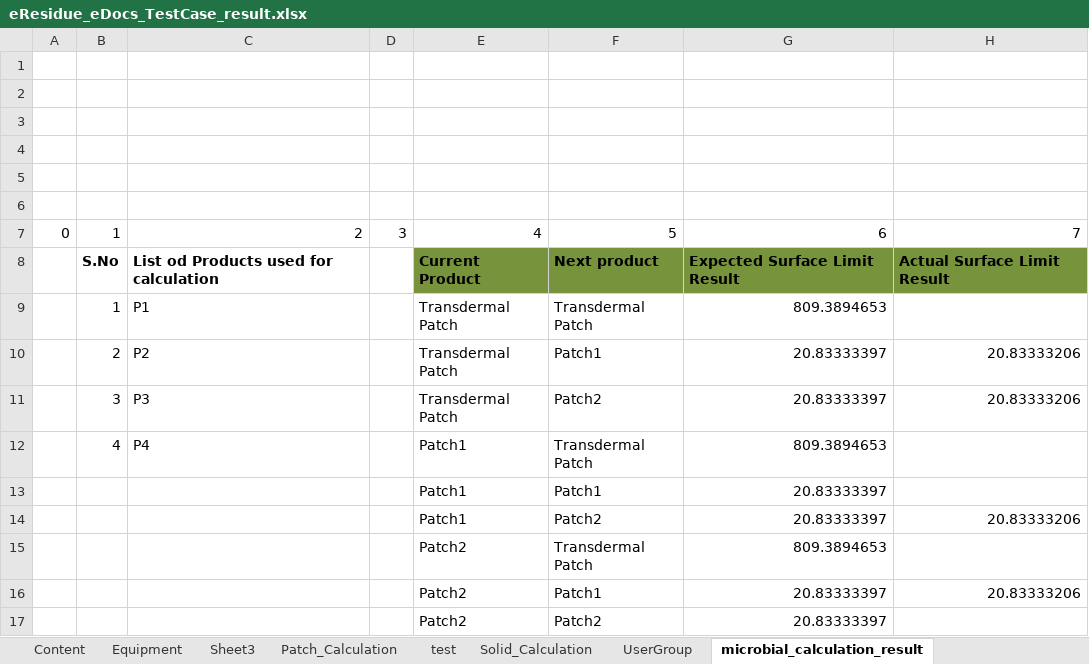
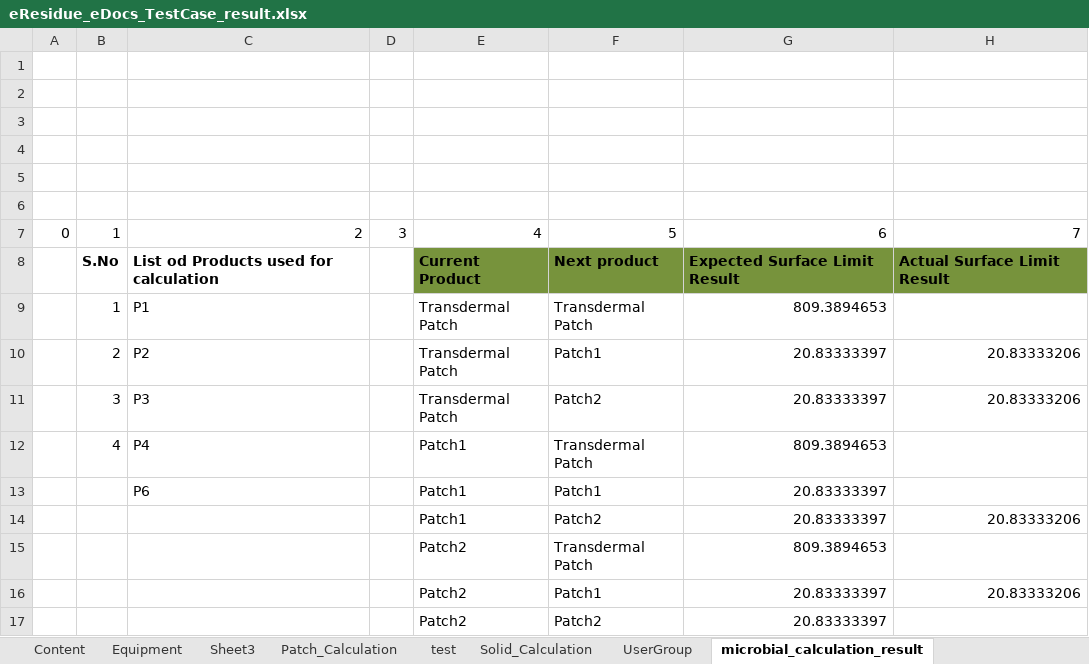
Before and after one commit to thiyagu13/CV-Docs, an Excel workbook: eResidue_CV_eDocs/bin/Test Data/eResidue_eDocs_TestCase_result.xlsx, sheet microbial_calculation_result, drawn as a sheet; only a part is shown; values as stored, in another font and other column widths than the file's, no borders; the diff names each change by its address in the sheet, - before the commit and + after, or states it on an @@ line.

```diff
--- a/eResidue_CV_eDocs/bin/Test Data/eResidue_eDocs_TestCase_result.xlsx (sheet microbial_calculation_result)
+++ b/eResidue_CV_eDocs/bin/Test Data/eResidue_eDocs_TestCase_result.xlsx (sheet microbial_calculation_result)
-C13: (empty)
+C13: P6
```
Also changed, not shown: sheet test, eResidue_CV_eDocs/src/Test Data/eResidue_eDocs_TestCase_result.xlsx, 18 other files.
